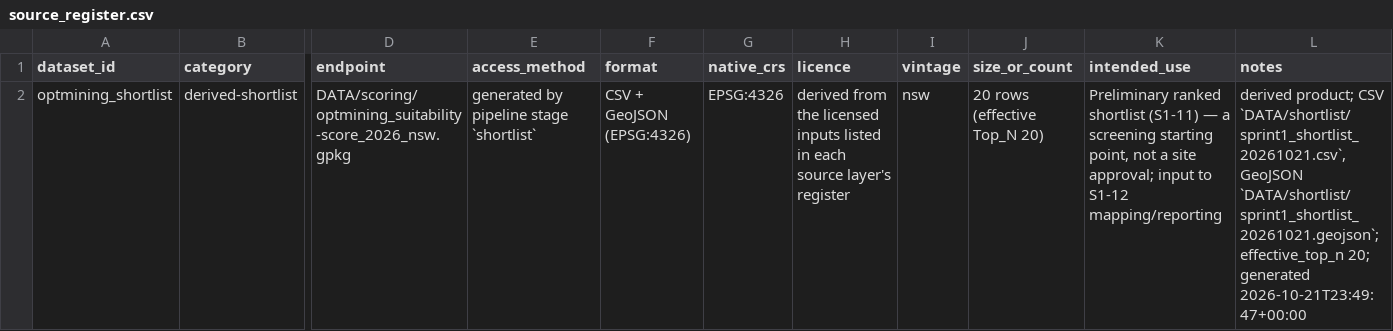
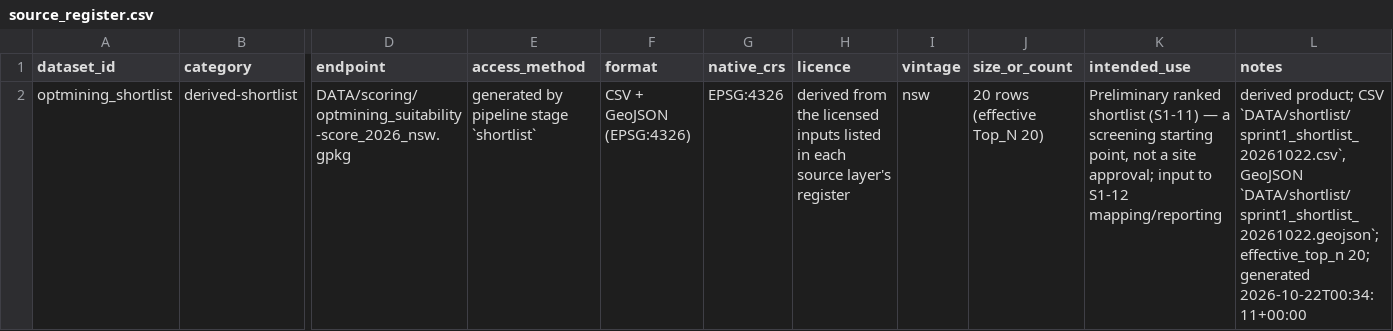
Before and after one commit to F0rklift-Certified/opt-mining, a CSV file: DATA/shortlist/metadata/source_register.csv, drawn as a sheet; only a part is shown, gaps mark what is left out; the diff names each change by its address in the sheet, - before the commit and + after, or states it on an @@ line.

```diff
--- a/DATA/shortlist/metadata/source_register.csv
+++ b/DATA/shortlist/metadata/source_register.csv
-L2 (notes): …product; CSV `DATA/shortlist/sprint1_shortlist_20261021.csv`, GeoJSON `DATA/shortlist/sprint1_shortlist_20261021.geojson`; effective_top_n 20; generated 2026-10-21T23:49:47+00:00
+L2 (notes): …product; CSV `DATA/shortlist/sprint1_shortlist_20261022.csv`, GeoJSON `DATA/shortlist/sprint1_shortlist_20261022.geojson`; effective_top_n 20; generated 2026-10-22T00:34:11+00:00
```
Also changed, not shown: DATA/explanation/metadata/source_register.csv, 49 other files.
